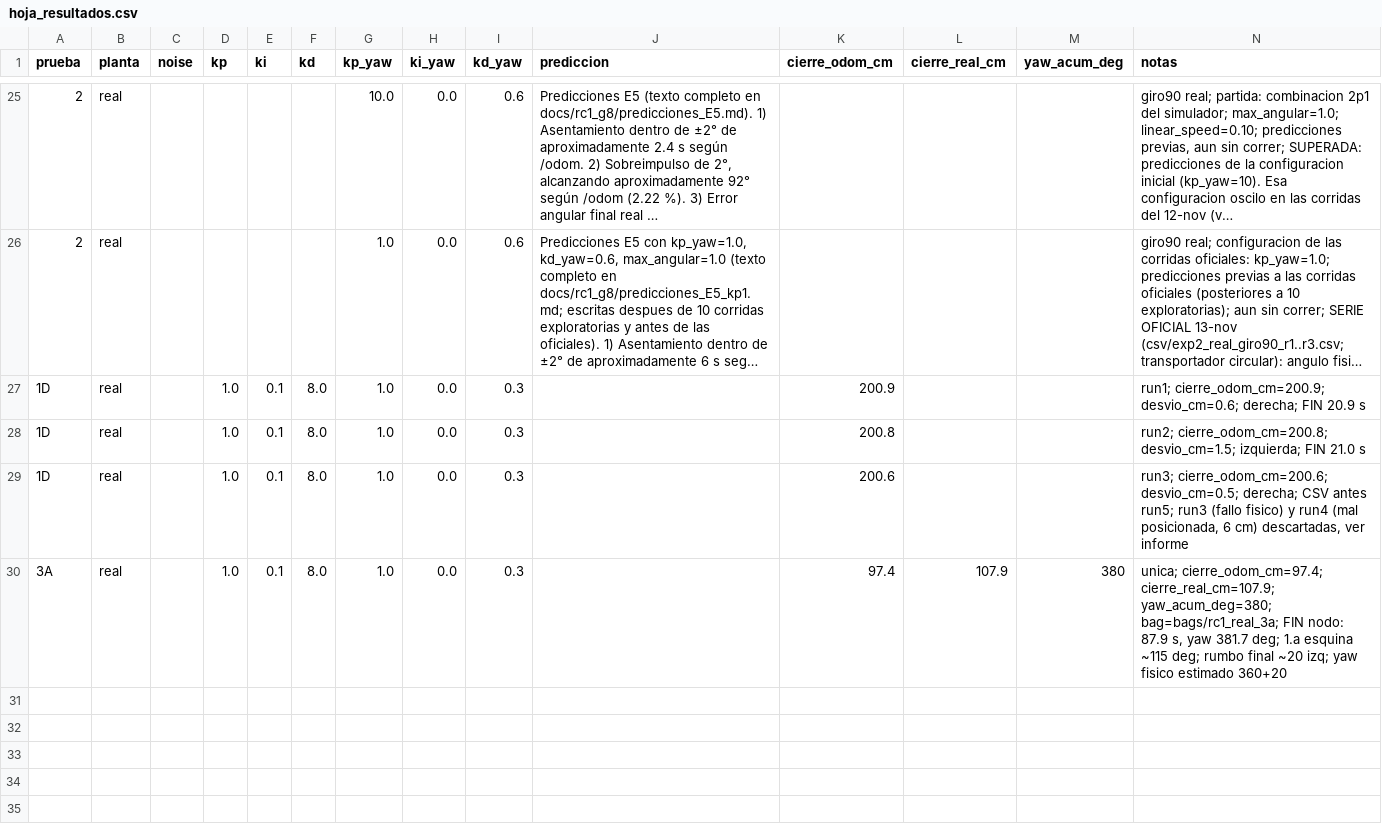
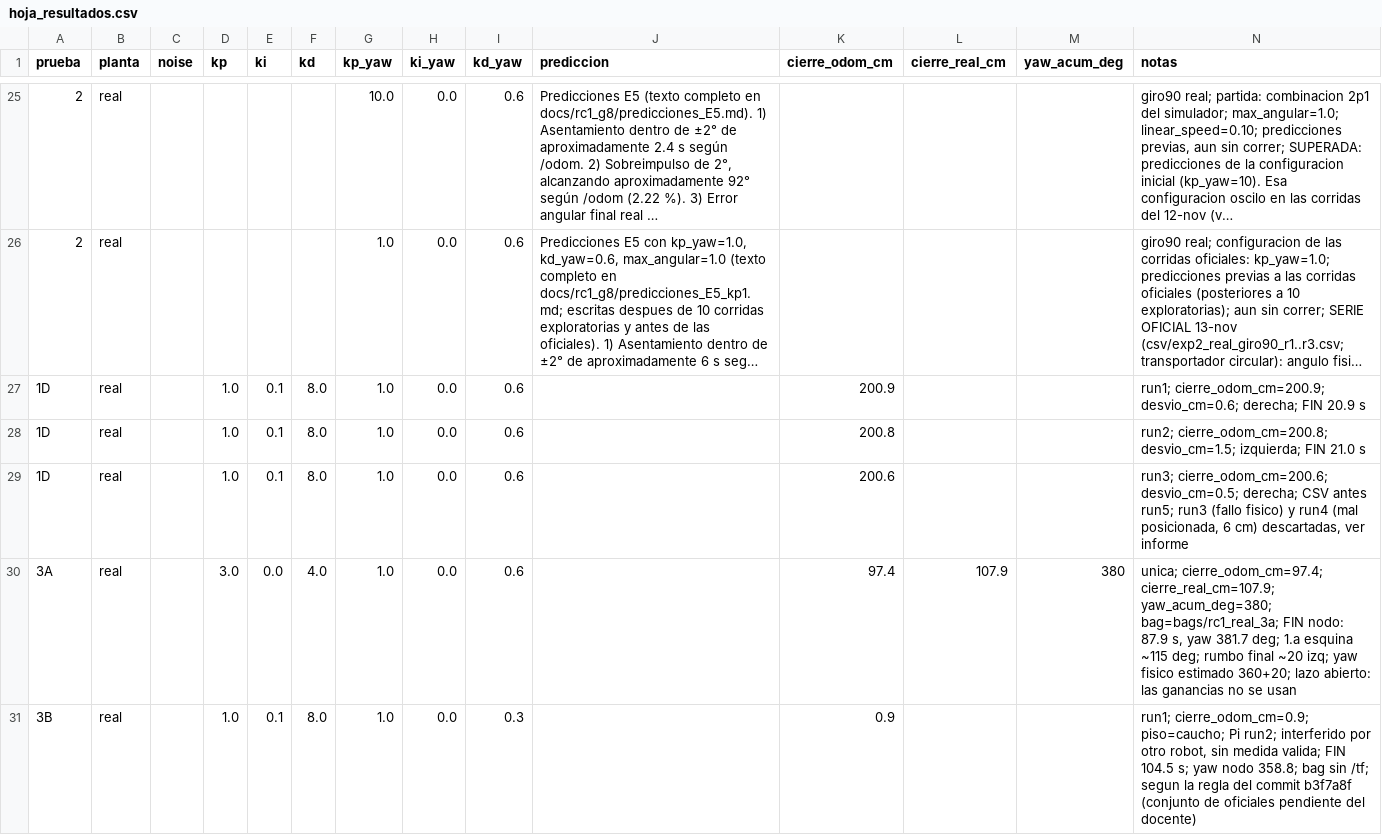
Before and after one commit to Harold855/microrospi5-sim_capytown_G8, a CSV file: hoja_resultados.csv, drawn as a sheet; only a part is shown, gaps mark what is left out; long unchanged cells end in …; the diff covers the shown part only; the diff names each change by its address in the sheet, - before the commit and + after, or states it on an @@ line.

```diff
--- a/hoja_resultados.csv
+++ b/hoja_resultados.csv
-I27:I30 (kd_yaw): 0.3
+I27:I30 (kd_yaw): 0.6
-D30 (kp): 1.0
+D30 (kp): 3.0
-E30 (ki): 0.1
+E30 (ki): 0.0
-F30 (kd): 8.0
+F30 (kd): 4.0
-N30 (notas): …fisico estimado 360+20
+N30 (notas): …fisico estimado 360+20; lazo abierto: las ganancias no se usan
+row 31: 3B | real |  | 1.0 | 0.1 | 8.0 | 1.0 | 0.0 | 0.3 |  | 0.9 |  |  | run1; cierre_odom_cm=0.9; piso=caucho; Pi run2; interferido por otro robot, sin medida valida; FIN 104.5 s; yaw nodo 358.8; bag sin /tf; segun la regla del commit b3f7a8f (conjunto de oficiales pendiente del docente)
```
Also changed, not shown: 13 added rows elsewhere in this file.
